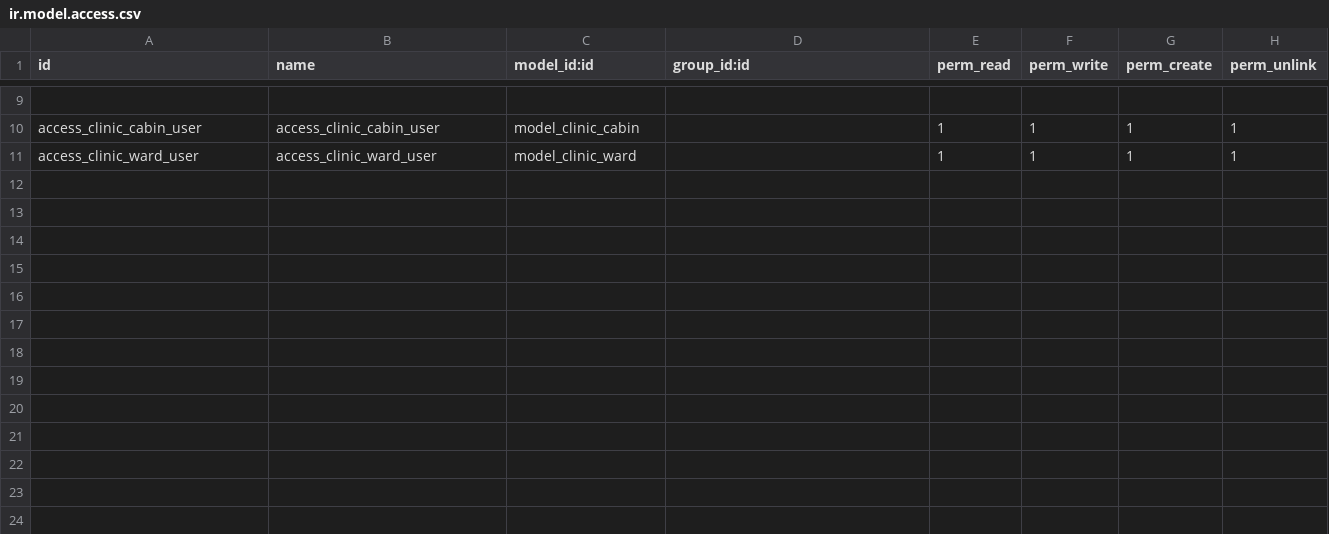
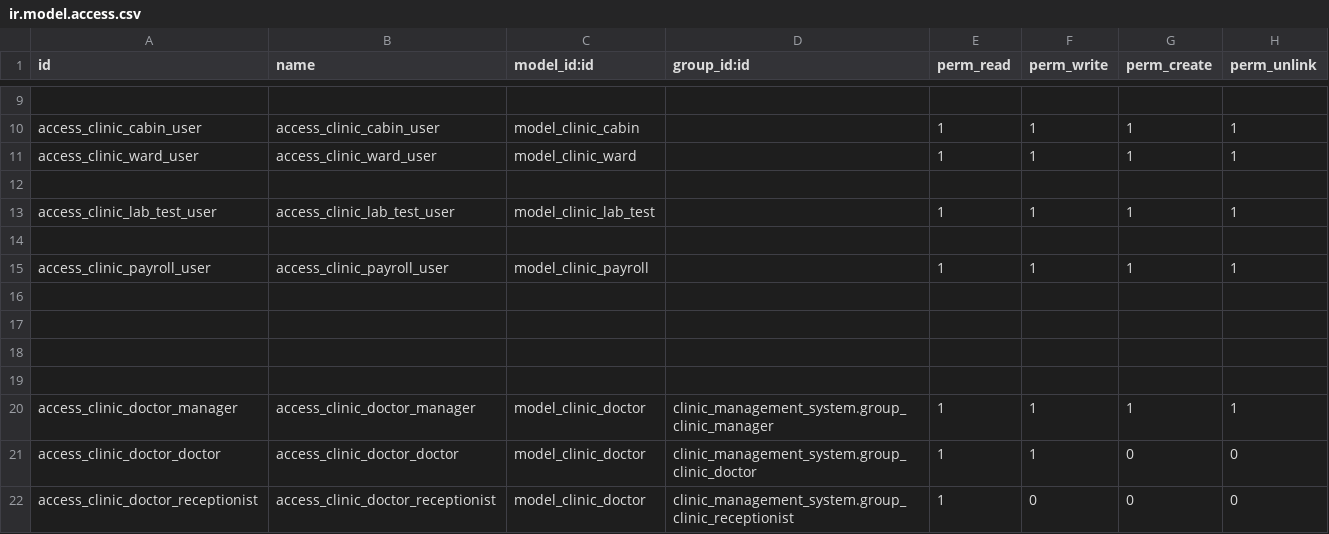
Before and after one commit to nishatdbdlt/clinic_managemant_system-in-odoo17, a CSV file: security/ir.model.access.csv, drawn as a sheet; only a part is shown, gaps mark what is left out; the diff names each change by its address in the sheet, - before the commit and + after, or states it on an @@ line.

Commit message:
add new model for payroll . but due to makeing report for that

```diff
--- a/security/ir.model.access.csv
+++ b/security/ir.model.access.csv
+row 12: (empty)
+row 13: access_clinic_lab_test_user | access_clinic_lab_test_user | model_clinic_lab_test |  | 1 | 1 | 1 | 1
+row 14: (empty)
+row 15: access_clinic_payroll_user | access_clinic_payroll_user | model_clinic_payroll |  | 1 | 1 | 1 | 1
+row 16: (empty)
+row 17: (empty)
+row 18: (empty)
+row 19: (empty)
+row 20: access_clinic_doctor_manager | access_clinic_doctor_manager | model_clinic_doctor | clinic_management_system.group_clinic_manager | 1 | 1 | 1 | 1
+row 21: access_clinic_doctor_doctor | access_clinic_doctor_doctor | model_clinic_doctor | clinic_management_system.group_clinic_doctor | 1 | 1 | 0 | 0
+row 22: access_clinic_doctor_receptionist | access_clinic_doctor_receptionist | model_clinic_doctor | clinic_management_system.group_clinic_receptionist | 1 | 0 | 0 | 0
```
Also changed, not shown: 9 other files.
